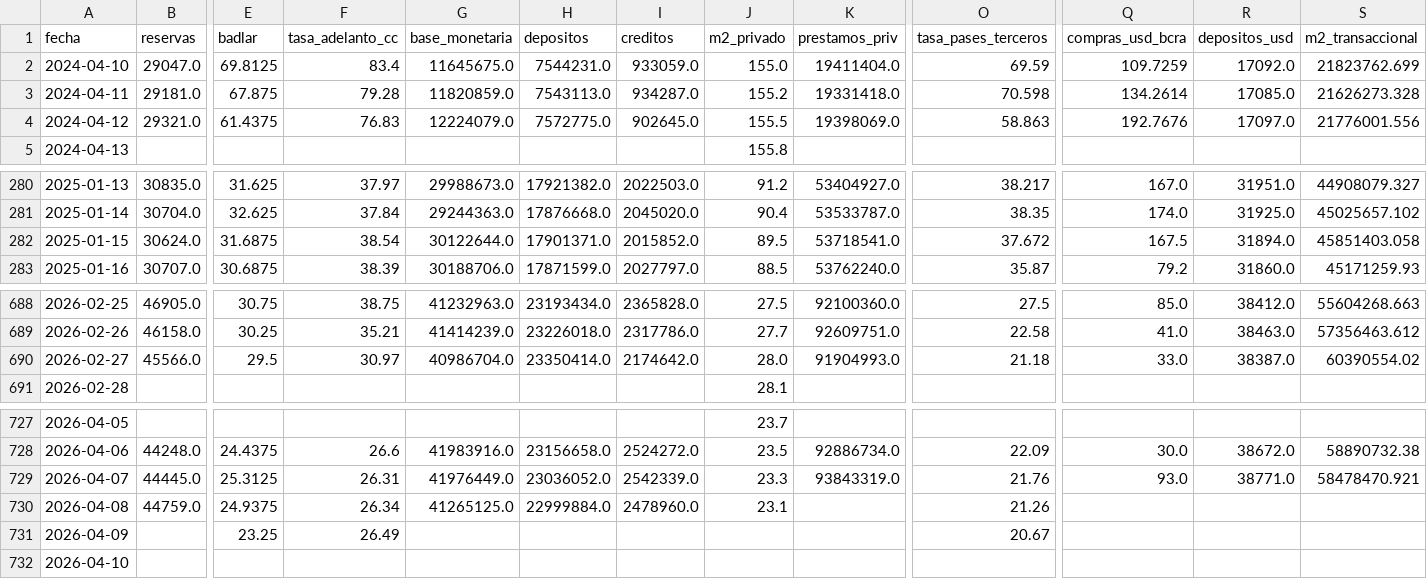
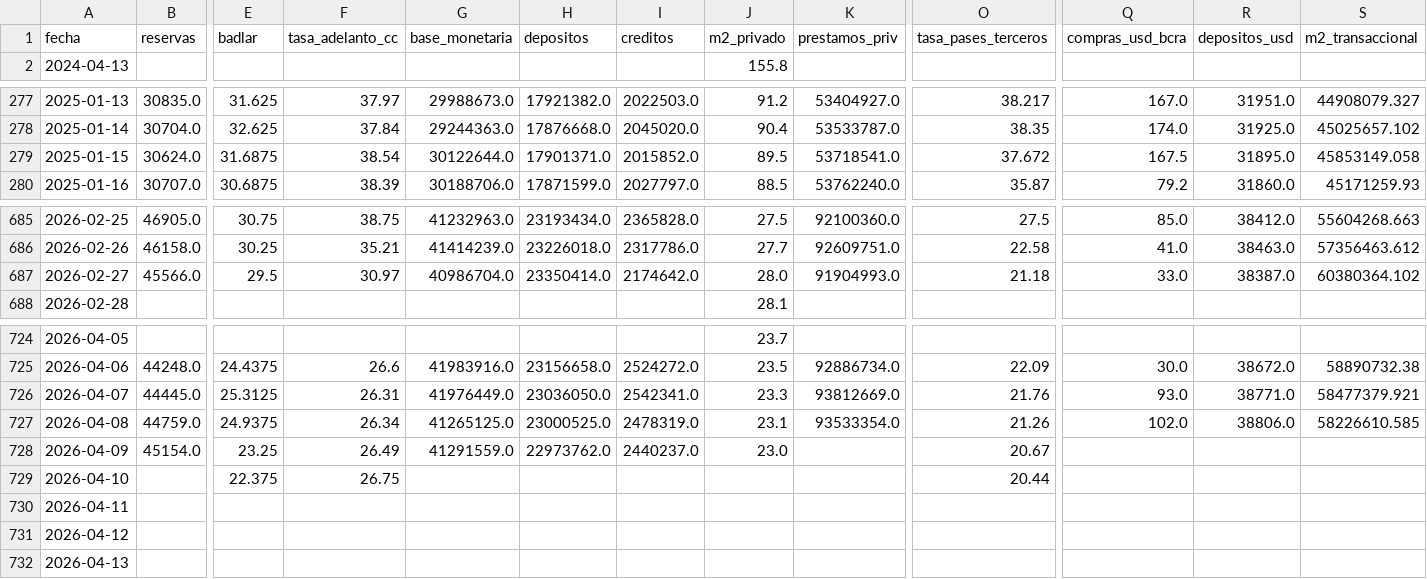
Before and after one commit to garciaborgheslautaro/acavalores-monitor-macro, a CSV file: data/bcra_data.csv, drawn as a sheet; only a part is shown, gaps mark what is left out; removed rows and columns are numbered as before the commit, all else as after; rows hold the shown columns only; the diff covers the shown part only; the diff names each change by its address in the sheet, - before the commit and + after, or states it on an @@ line.

```diff
--- a/data/bcra_data.csv
+++ b/data/bcra_data.csv
-row 2: 2024-04-10 | 29047.0 | 69.8125 | 83.4 | 11645675.0 | 7544231.0 | 933059.0 | 155.0 | 19411404.0 | 69.59 | 109.7259 | 17092.0 | 21823762.699
-row 3: 2024-04-11 | 29181.0 | 67.875 | 79.28 | 11820859.0 | 7543113.0 | 934287.0 | 155.2 | 19331418.0 | 70.598 | 134.2614 | 17085.0 | 21626273.328
-row 4: 2024-04-12 | 29321.0 | 61.4375 | 76.83 | 12224079.0 | 7572775.0 | 902645.0 | 155.5 | 19398069.0 | 58.863 | 192.7676 | 17097.0 | 21776001.556
-R279 (depositos_usd): 31894.0
+R279 (depositos_usd): 31895.0
-S279 (m2_transaccional): 45851403.058
+S279 (m2_transaccional): 45853149.058
-S687 (m2_transaccional): 60390554.02
+S687 (m2_transaccional): 60380364.102
-H726 (depositos): 23036052.0
+H726 (depositos): 23036050.0
-I726 (creditos): 2542339.0
+I726 (creditos): 2542341.0
-K726 (prestamos_priv): 93843319.0
+K726 (prestamos_priv): 93812669.0
-S726 (m2_transaccional): 58478470.921
+S726 (m2_transaccional): 58477379.921
-H727 (depositos): 22999884.0
+H727 (depositos): 23000525.0
-I727 (creditos): 2478960.0
+I727 (creditos): 2478319.0
-K727 (prestamos_priv): (empty)
+K727 (prestamos_priv): 93533354.0
-Q727 (compras_usd_bcra): (empty)
+Q727 (compras_usd_bcra): 102.0
-R727 (depositos_usd): (empty)
+R727 (depositos_usd): 38806.0
-S727 (m2_transaccional): (empty)
+S727 (m2_transaccional): 58226610.585
-B728 (reservas): (empty)
+B728 (reservas): 45154.0
-G728 (base_monetaria): (empty)
+G728 (base_monetaria): 41291559.0
-H728 (depositos): (empty)
+H728 (depositos): 22973762.0
-I728 (creditos): (empty)
+I728 (creditos): 2440237.0
-J728 (m2_privado): (empty)
+J728 (m2_privado): 23.0
-E729 (badlar): (empty)
+E729 (badlar): 22.375
-F729 (tasa_adelanto_cc): (empty)
+F729 (tasa_adelanto_cc): 26.75
-O729 (tasa_pases_terceros): (empty)
+O729 (tasa_pases_terceros): 20.44
+row 730: 2026-04-11
+row 731: 2026-04-12
+row 732: 2026-04-13
```
Also changed, not shown: 26 edited cells elsewhere in this file, data/dolar_data.csv, data/earnings_data.csv, 3 other files.
